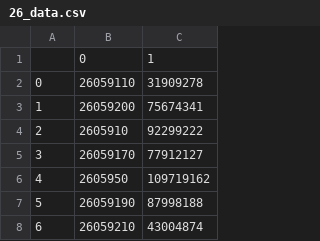
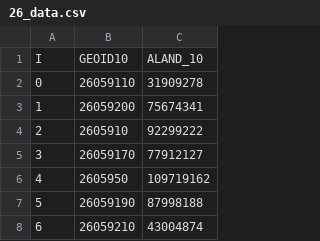
Before and after one commit to gerrymandr/graphmaker, a CSV file: graphmaker/26_data.csv, drawn as a sheet; only a part is shown; removed rows and columns are numbered as before the commit, all else as after; the diff names each change by its address in the sheet, - before the commit and + after, or states it on an @@ line.

```diff
--- a/graphmaker/26_data.csv
+++ b/graphmaker/26_data.csv
-row 1:  | 0 | 1
+row 1: I | GEOID10 | ALAND_10
```
Also changed, not shown: 6 other files.
